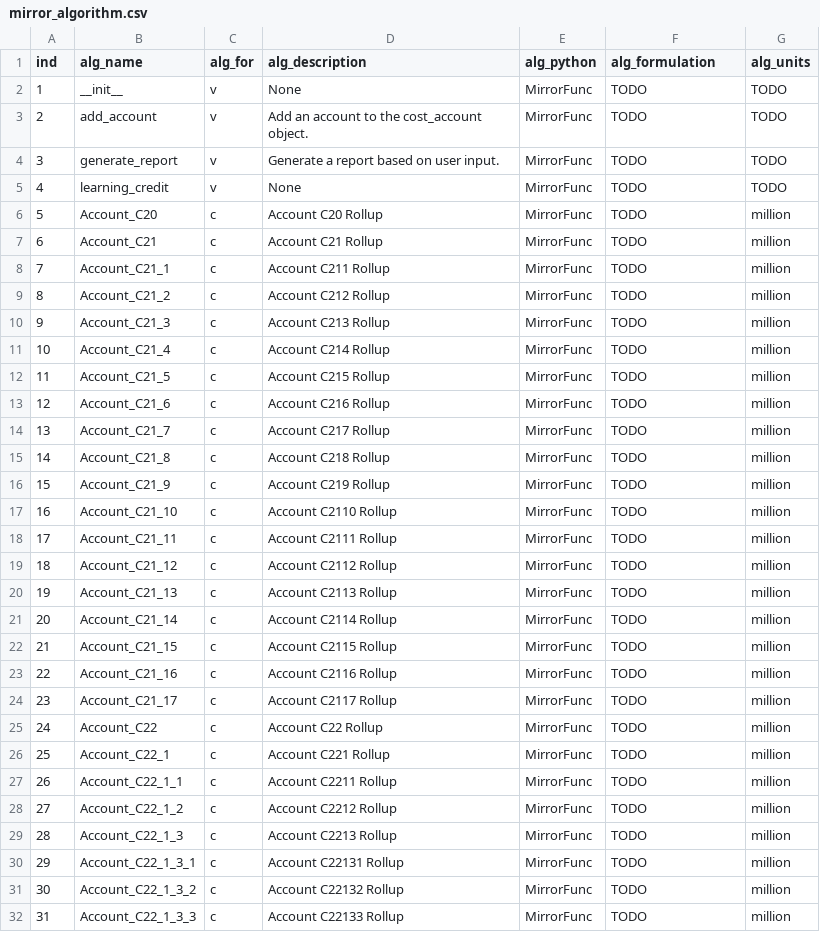
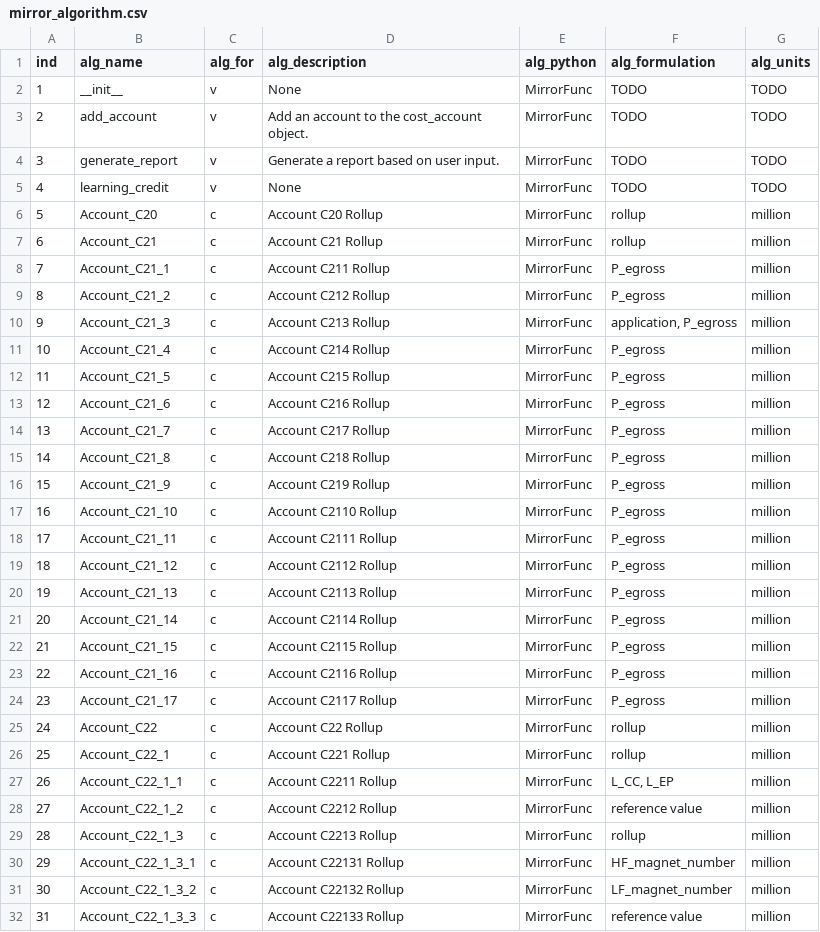
Before and after one commit to accert-dev/ACCERT, a CSV file: tutorial/accert/ref_tables/mirror_algorithm.csv, drawn as a sheet; only a part is shown; the diff covers the shown part only.

```diff
--- a/tutorial/accert/ref_tables/mirror_algorithm.csv
+++ b/tutorial/accert/ref_tables/mirror_algorithm.csv
@@ -5,28 +5,28 @@ ind,alg_name,alg_for,alg_description,alg_python,alg_formulation,alg_units
 4,learning_credit,v,None,MirrorFunc,TODO,TODO
-5,Account_C20,c,Account C20 Rollup,MirrorFunc,TODO,million
-6,Account_C21,c,Account C21 Rollup,MirrorFunc,TODO,million
-7,Account_C21_1,c,Account C211 Rollup,MirrorFunc,TODO,million
-8,Account_C21_2,c,Account C212 Rollup,MirrorFunc,TODO,million
-9,Account_C21_3,c,Account C213 Rollup,MirrorFunc,TODO,million
-10,Account_C21_4,c,Account C214 Rollup,MirrorFunc,TODO,million
-11,Account_C21_5,c,Account C215 Rollup,MirrorFunc,TODO,million
-12,Account_C21_6,c,Account C216 Rollup,MirrorFunc,TODO,million
-13,Account_C21_7,c,Account C217 Rollup,MirrorFunc,TODO,million
-14,Account_C21_8,c,Account C218 Rollup,MirrorFunc,TODO,million
-15,Account_C21_9,c,Account C219 Rollup,MirrorFunc,TODO,million
-16,Account_C21_10,c,Account C2110 Rollup,MirrorFunc,TODO,million
-17,Account_C21_11,c,Account C2111 Rollup,MirrorFunc,TODO,million
-18,Account_C21_12,c,Account C2112 Rollup,MirrorFunc,TODO,million
-19,Account_C21_13,c,Account C2113 Rollup,MirrorFunc,TODO,million
-20,Account_C21_14,c,Account C2114 Rollup,MirrorFunc,TODO,million
-21,Account_C21_15,c,Account C2115 Rollup,MirrorFunc,TODO,million
-22,Account_C21_16,c,Account C2116 Rollup,MirrorFunc,TODO,million
-23,Account_C21_17,c,Account C2117 Rollup,MirrorFunc,TODO,million
-24,Account_C22,c,Account C22 Rollup,MirrorFunc,TODO,million
-25,Account_C22_1,c,Account C221 Rollup,MirrorFunc,TODO,million
-26,Account_C22_1_1,c,Account C2211 Rollup,MirrorFunc,TODO,million
-27,Account_C22_1_2,c,Account C2212 Rollup,MirrorFunc,TODO,million
-28,Account_C22_1_3,c,Account C2213 Rollup,MirrorFunc,TODO,million
-29,Account_C22_1_3_1,c,Account C22131 Rollup,MirrorFunc,TODO,million
-30,Account_C22_1_3_2,c,Account C22132 Rollup,MirrorFunc,TODO,million
-31,Account_C22_1_3_3,c,Account C22133 Rollup,MirrorFunc,TODO,million
+5,Account_C20,c,Account C20 Rollup,MirrorFunc,rollup,million
+6,Account_C21,c,Account C21 Rollup,MirrorFunc,rollup,million
+7,Account_C21_1,c,Account C211 Rollup,MirrorFunc,P_egross,million
+8,Account_C21_2,c,Account C212 Rollup,MirrorFunc,P_egross,million
+9,Account_C21_3,c,Account C213 Rollup,MirrorFunc,"application, P_egross",million
+10,Account_C21_4,c,Account C214 Rollup,MirrorFunc,P_egross,million
+11,Account_C21_5,c,Account C215 Rollup,MirrorFunc,P_egross,million
+12,Account_C21_6,c,Account C216 Rollup,MirrorFunc,P_egross,million
+13,Account_C21_7,c,Account C217 Rollup,MirrorFunc,P_egross,million
+14,Account_C21_8,c,Account C218 Rollup,MirrorFunc,P_egross,million
+15,Account_C21_9,c,Account C219 Rollup,MirrorFunc,P_egross,million
+16,Account_C21_10,c,Account C2110 Rollup,MirrorFunc,P_egross,million
+17,Account_C21_11,c,Account C2111 Rollup,MirrorFunc,P_egross,million
+18,Account_C21_12,c,Account C2112 Rollup,MirrorFunc,P_egross,million
+19,Account_C21_13,c,Account C2113 Rollup,MirrorFunc,P_egross,million
+20,Account_C21_14,c,Account C2114 Rollup,MirrorFunc,P_egross,million
+21,Account_C21_15,c,Account C2115 Rollup,MirrorFunc,P_egross,million
+22,Account_C21_16,c,Account C2116 Rollup,MirrorFunc,P_egross,million
+23,Account_C21_17,c,Account C2117 Rollup,MirrorFunc,P_egross,million
+24,Account_C22,c,Account C22 Rollup,MirrorFunc,rollup,million
+25,Account_C22_1,c,Account C221 Rollup,MirrorFunc,rollup,million
+26,Account_C22_1_1,c,Account C2211 Rollup,MirrorFunc,"L_CC, L_EP",million
+27,Account_C22_1_2,c,Account C2212 Rollup,MirrorFunc,reference value,million
+28,Account_C22_1_3,c,Account C2213 Rollup,MirrorFunc,rollup,million
+29,Account_C22_1_3_1,c,Account C22131 Rollup,MirrorFunc,HF_magnet_number,million
+30,Account_C22_1_3_2,c,Account C22132 Rollup,MirrorFunc,LF_magnet_number,million
+31,Account_C22_1_3_3,c,Account C22133 Rollup,MirrorFunc,reference value,million
```
Also changed, not shown: 29 edited cells elsewhere in this file, tutorial/accert/ref_tables/mirror_account.csv, tutorial/accert/ref_tables/mirror_variable.csv, 8 other files.
